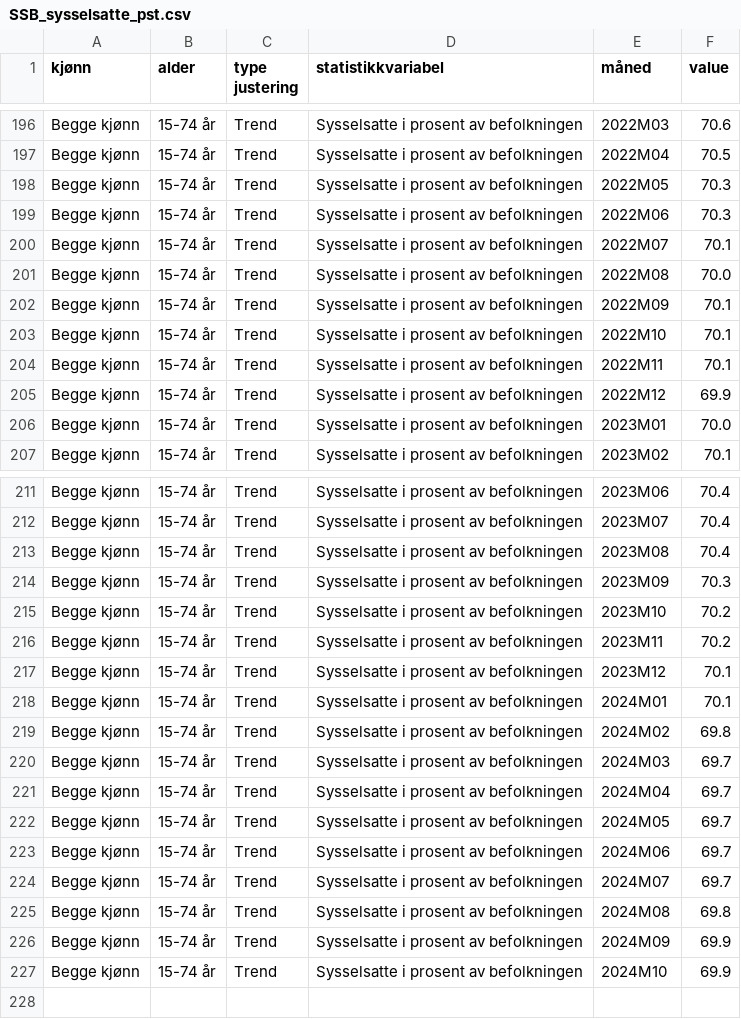
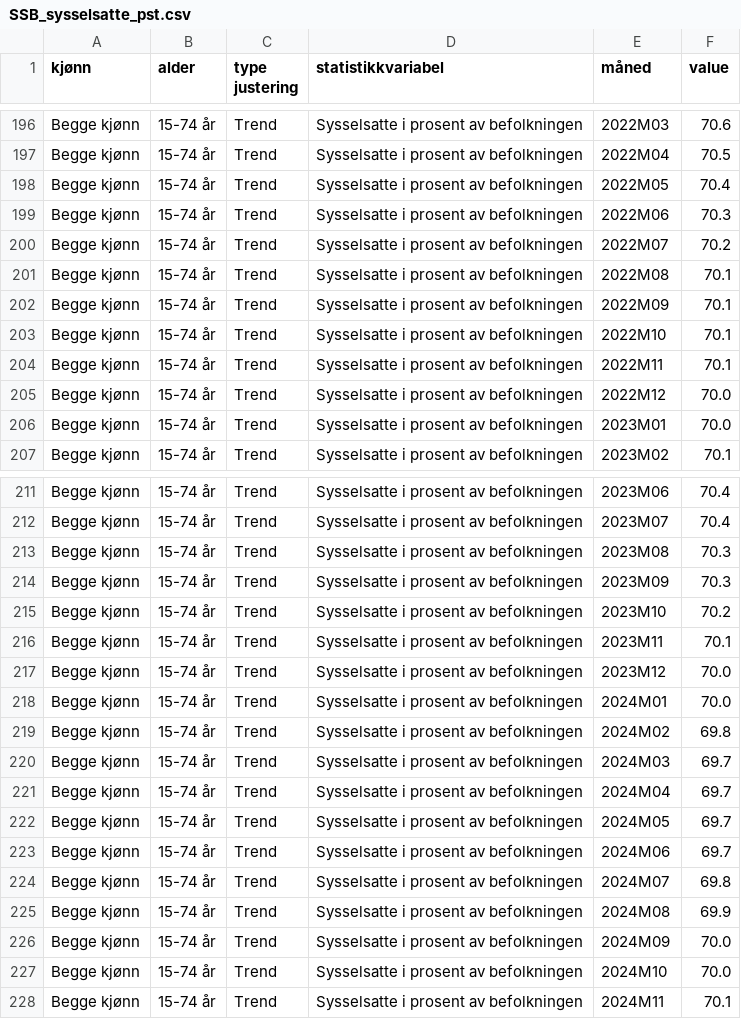
Before and after one commit to Qery-Data/NLM-Datatracker, a CSV file: data/SSB_sysselsatte_pst.csv, drawn as a sheet; only a part is shown, gaps mark what is left out; the diff covers the shown part only.

Commit message:
Latest data: 2024-12-30-06-12-14

```diff
--- a/data/SSB_sysselsatte_pst.csv
+++ b/data/SSB_sysselsatte_pst.csv
@@ -197,6 +197,6 @@ Begge kjønn,15-74 år,Trend,Sysselsatte i prosent av befolkningen,2022M03,70.6
 Begge kjønn,15-74 år,Trend,Sysselsatte i prosent av befolkningen,2022M04,70.5
-Begge kjønn,15-74 år,Trend,Sysselsatte i prosent av befolkningen,2022M05,70.3
+Begge kjønn,15-74 år,Trend,Sysselsatte i prosent av befolkningen,2022M05,70.4
 Begge kjønn,15-74 år,Trend,Sysselsatte i prosent av befolkningen,2022M06,70.3
-Begge kjønn,15-74 år,Trend,Sysselsatte i prosent av befolkningen,2022M07,70.1
-Begge kjønn,15-74 år,Trend,Sysselsatte i prosent av befolkningen,2022M08,70.0
+Begge kjønn,15-74 år,Trend,Sysselsatte i prosent av befolkningen,2022M07,70.2
+Begge kjønn,15-74 år,Trend,Sysselsatte i prosent av befolkningen,2022M08,70.1
 Begge kjønn,15-74 år,Trend,Sysselsatte i prosent av befolkningen,2022M09,70.1
@@ -204,3 +204,3 @@ Begge kjønn,15-74 år,Trend,Sysselsatte i prosent av befolkningen,2022M10,70.1
 Begge kjønn,15-74 år,Trend,Sysselsatte i prosent av befolkningen,2022M11,70.1
-Begge kjønn,15-74 år,Trend,Sysselsatte i prosent av befolkningen,2022M12,69.9
+Begge kjønn,15-74 år,Trend,Sysselsatte i prosent av befolkningen,2022M12,70.0
 Begge kjønn,15-74 år,Trend,Sysselsatte i prosent av befolkningen,2023M01,70.0
@@ -212,8 +212,8 @@ Begge kjønn,15-74 år,Trend,Sysselsatte i prosent av befolkningen,2023M06,70.4
 Begge kjønn,15-74 år,Trend,Sysselsatte i prosent av befolkningen,2023M07,70.4
-Begge kjønn,15-74 år,Trend,Sysselsatte i prosent av befolkningen,2023M08,70.4
+Begge kjønn,15-74 år,Trend,Sysselsatte i prosent av befolkningen,2023M08,70.3
 Begge kjønn,15-74 år,Trend,Sysselsatte i prosent av befolkningen,2023M09,70.3
 Begge kjønn,15-74 år,Trend,Sysselsatte i prosent av befolkningen,2023M10,70.2
-Begge kjønn,15-74 år,Trend,Sysselsatte i prosent av befolkningen,2023M11,70.2
-Begge kjønn,15-74 år,Trend,Sysselsatte i prosent av befolkningen,2023M12,70.1
-Begge kjønn,15-74 år,Trend,Sysselsatte i prosent av befolkningen,2024M01,70.1
+Begge kjønn,15-74 år,Trend,Sysselsatte i prosent av befolkningen,2023M11,70.1
+Begge kjønn,15-74 år,Trend,Sysselsatte i prosent av befolkningen,2023M12,70.0
+Begge kjønn,15-74 år,Trend,Sysselsatte i prosent av befolkningen,2024M01,70.0
 Begge kjønn,15-74 år,Trend,Sysselsatte i prosent av befolkningen,2024M02,69.8
@@ -223,5 +223,6 @@ Begge kjønn,15-74 år,Trend,Sysselsatte i prosent av befolkningen,2024M05,69.7
 Begge kjønn,15-74 år,Trend,Sysselsatte i prosent av befolkningen,2024M06,69.7
-Begge kjønn,15-74 år,Trend,Sysselsatte i prosent av befolkningen,2024M07,69.7
-Begge kjønn,15-74 år,Trend,Sysselsatte i prosent av befolkningen,2024M08,69.8
-Begge kjønn,15-74 år,Trend,Sysselsatte i prosent av befolkningen,2024M09,69.9
-Begge kjønn,15-74 år,Trend,Sysselsatte i prosent av befolkningen,2024M10,69.9
+Begge kjønn,15-74 år,Trend,Sysselsatte i prosent av befolkningen,2024M07,69.8
+Begge kjønn,15-74 år,Trend,Sysselsatte i prosent av befolkningen,2024M08,69.9
+Begge kjønn,15-74 år,Trend,Sysselsatte i prosent av befolkningen,2024M09,70.0
+Begge kjønn,15-74 år,Trend,Sysselsatte i prosent av befolkningen,2024M10,70.0
+Begge kjønn,15-74 år,Trend,Sysselsatte i prosent av befolkningen,2024M11,70.1
```
Also changed, not shown: 4 edited cells elsewhere in this file, data/SSB_jobber_naring.csv, data/SSB_jobber_naring_endring.csv, 8 other files.
